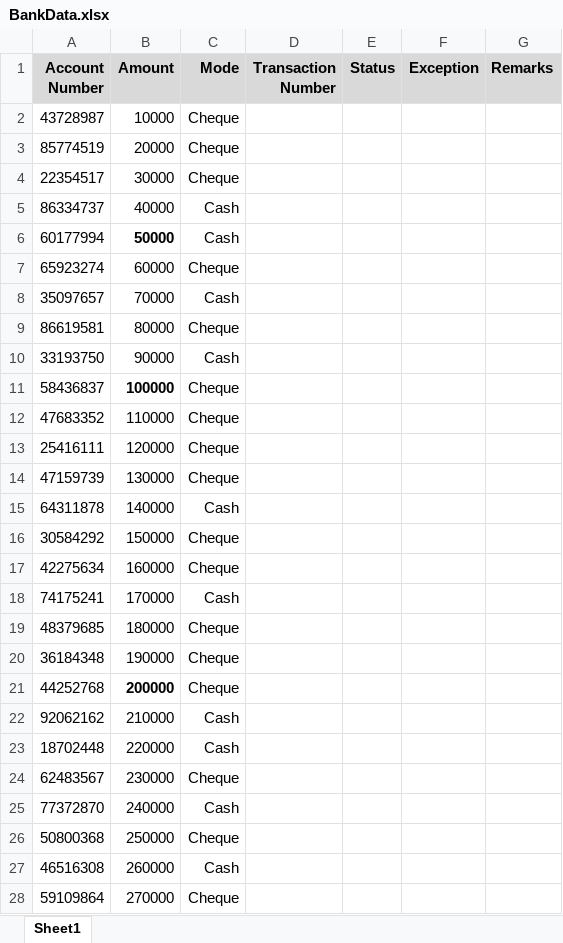
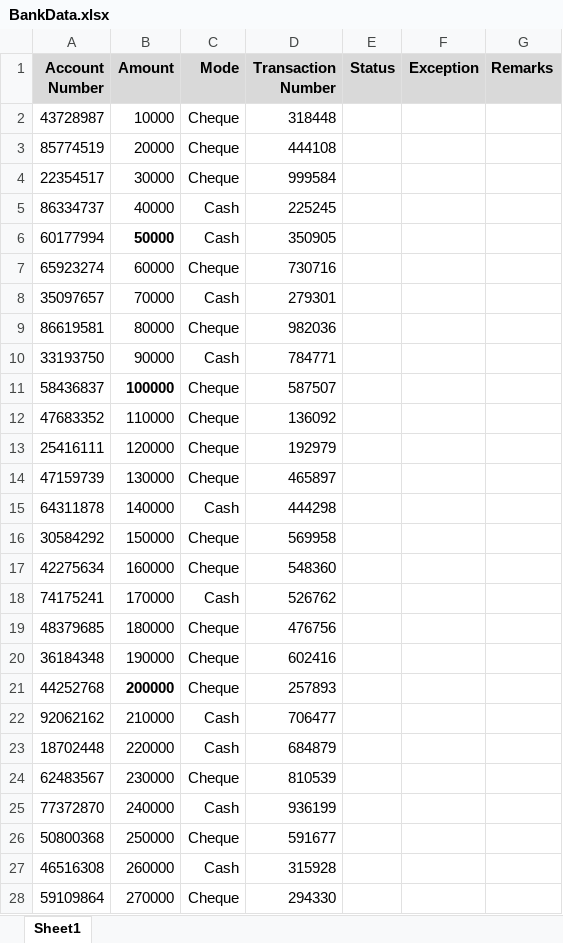
Before and after one commit to mariellenolasco/211213-Illumina-RPA, an Excel workbook: Bank Deposit Automation/BankData.xlsx, sheet Sheet1, drawn as a sheet; only a part is shown; values as stored, in another font and other column widths than the file's, no borders; the diff covers the shown part only; the diff names each change by its address in the sheet, - before the commit and + after, or states it on an @@ line.

Commit message:
Bank Deposit Automation

```diff
--- a/Bank Deposit Automation/BankData.xlsx (sheet Sheet1)
+++ b/Bank Deposit Automation/BankData.xlsx (sheet Sheet1)
-D2 (Transaction Number): (empty)
+D2 (Transaction Number): 318448
-D3 (Transaction Number): (empty)
+D3 (Transaction Number): 444108
-D4 (Transaction Number): (empty)
+D4 (Transaction Number): 999584
-D5 (Transaction Number): (empty)
+D5 (Transaction Number): 225245
-D6 (Transaction Number): (empty)
+D6 (Transaction Number): 350905
-D7 (Transaction Number): (empty)
+D7 (Transaction Number): 730716
-D8 (Transaction Number): (empty)
+D8 (Transaction Number): 279301
-D9 (Transaction Number): (empty)
+D9 (Transaction Number): 982036
-D10 (Transaction Number): (empty)
+D10 (Transaction Number): 784771
-D11 (Transaction Number): (empty)
+D11 (Transaction Number): 587507
-D12 (Transaction Number): (empty)
+D12 (Transaction Number): 136092
-D13 (Transaction Number): (empty)
+D13 (Transaction Number): 192979
-D14 (Transaction Number): (empty)
+D14 (Transaction Number): 465897
-D15 (Transaction Number): (empty)
+D15 (Transaction Number): 444298
-D16 (Transaction Number): (empty)
+D16 (Transaction Number): 569958
-D17 (Transaction Number): (empty)
+D17 (Transaction Number): 548360
-D18 (Transaction Number): (empty)
+D18 (Transaction Number): 526762
-D19 (Transaction Number): (empty)
+D19 (Transaction Number): 476756
-D20 (Transaction Number): (empty)
+D20 (Transaction Number): 602416
-D21 (Transaction Number): (empty)
+D21 (Transaction Number): 257893
-D22 (Transaction Number): (empty)
+D22 (Transaction Number): 706477
-D23 (Transaction Number): (empty)
+D23 (Transaction Number): 684879
-D24 (Transaction Number): (empty)
+D24 (Transaction Number): 810539
-D25 (Transaction Number): (empty)
+D25 (Transaction Number): 936199
-D26 (Transaction Number): (empty)
+D26 (Transaction Number): 591677
-D27 (Transaction Number): (empty)
+D27 (Transaction Number): 315928
-D28 (Transaction Number): (empty)
+D28 (Transaction Number): 294330
```
Also changed, not shown: 3 edited cells elsewhere in this sheet, Comparison Automation/Comparison Data.xlsx, 19 other files.
